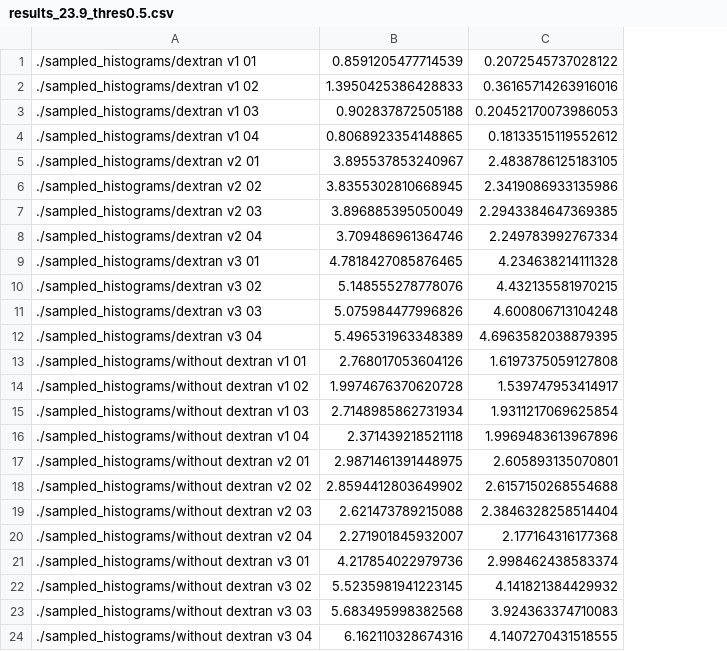
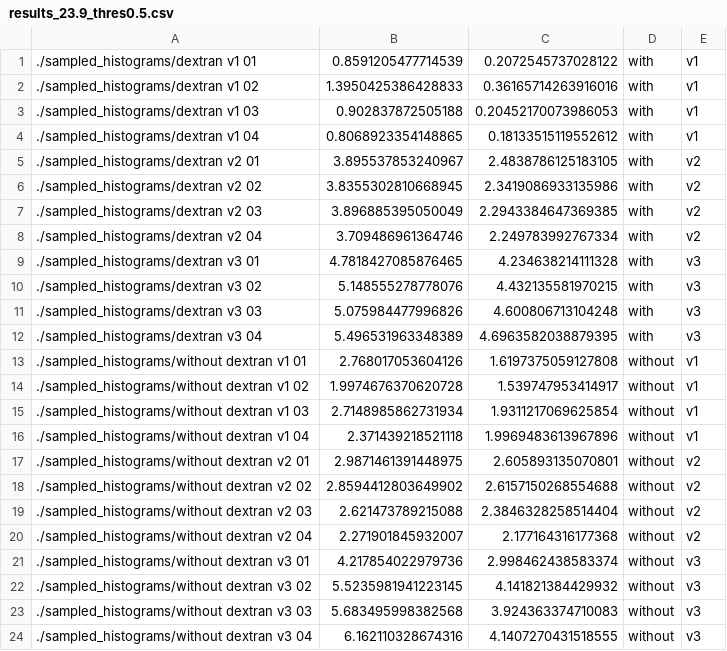
Before and after one commit to innerfirexy/MicrofluidicsOpticalFlow, a CSV file: results_23.9_thres0.5.csv, drawn as a sheet; the diff names each change by its address in the sheet, - before the commit and + after, or states it on an @@ line.

Commit message:
analyze SD results

```diff
--- a/results_23.9_thres0.5.csv
+++ b/results_23.9_thres0.5.csv
+column D, rows 1-24: with | with | with | with | with | with | with | with | with | with | with | with | without | without | without | without | without | without | without | without | without | without | without | without
+column E, rows 1-24: v1 | v1 | v1 | v1 | v2 | v2 | v2 | v2 | v3 | v3 | v3 | v3 | v1 | v1 | v1 | v1 | v2 | v2 | v2 | v2 | v3 | v3 | v3 | v3
```
Also changed, not shown: 1 other file.
